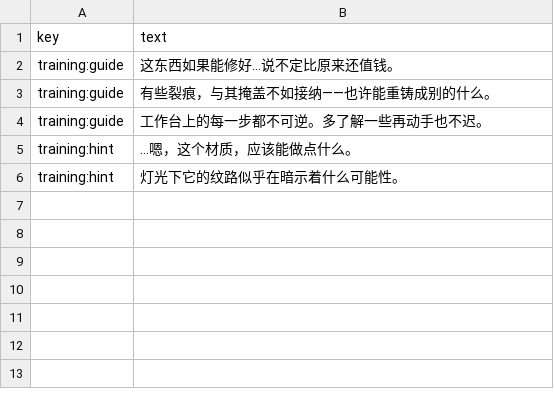
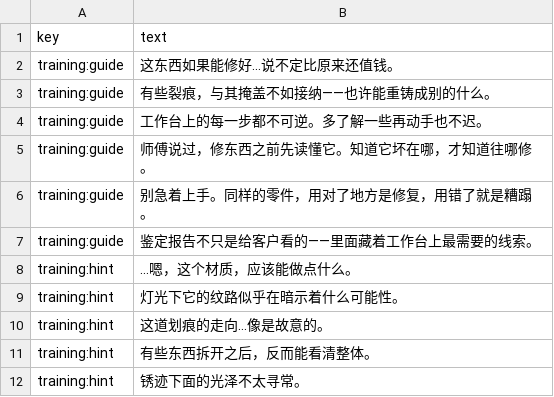
Before and after one commit to lzcm729/PawnShopGeminiDemo, a CSV file: assets/data/texts/workshop_training.csv, drawn as a sheet; the diff names each change by its address in the sheet, - before the commit and + after, or states it on an @@ line.

```diff
--- a/assets/data/texts/workshop_training.csv
+++ b/assets/data/texts/workshop_training.csv
+row 5: training:guide | 师傅说过，修东西之前先读懂它。知道它坏在哪，才知道往哪修。
+row 6: training:guide | 别急着上手。同样的零件，用对了地方是修复，用错了就是糟蹋。
+row 7: training:guide | 鉴定报告不只是给客户看的——里面藏着工作台上最需要的线索。
+row 10: training:hint | 这道划痕的走向...像是故意的。
+row 11: training:hint | 有些东西拆开之后，反而能看清整体。
+row 12: training:hint | 锈迹下面的光泽不太寻常。
```
Also changed, not shown: assets/data/texts/counterfeit_sale_texts.csv, assets/data/texts/workshop_return_results.csv, 1 other file.
